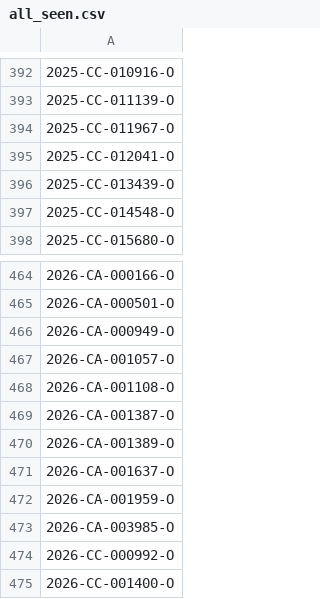
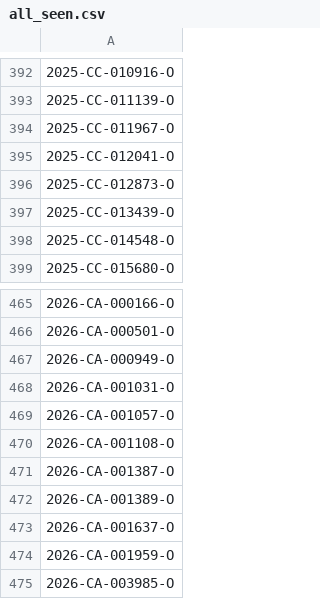
Before and after one commit to figlesias7/Realforeclose-Orange, a CSV file: data/all_seen.csv, drawn as a sheet; only a part is shown, gaps mark what is left out; the shorter side is filled out with more unchanged rows; the diff names each change by its address in the sheet, - before the commit and + after, or states it on an @@ line.

```diff
--- a/data/all_seen.csv
+++ b/data/all_seen.csv
+row 396: 2025-CC-012873-O
+row 468: 2026-CA-001031-O
```
Also changed, not shown: data/event_log.csv, 3 other files.
